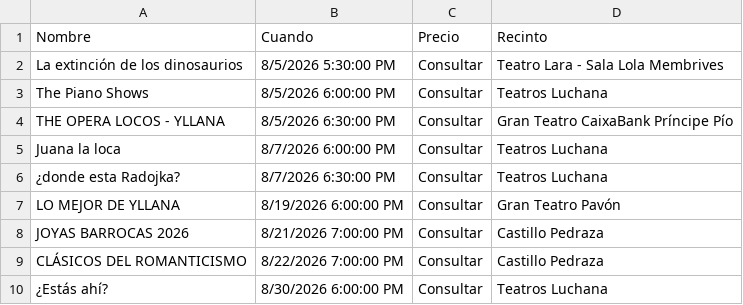
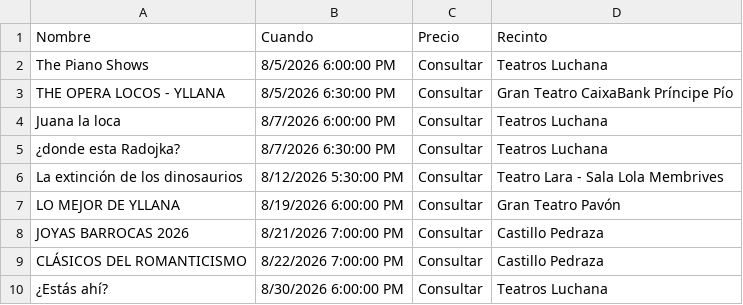
Before and after one commit to valonsot/Proticketing, a CSV file: eventos_abonoteatro_proticketing.csv, drawn as a sheet; only a part is shown; removed rows and columns are numbered as before the commit, all else as after; the diff names each change by its address in the sheet, - before the commit and + after, or states it on an @@ line.

```diff
--- a/eventos_abonoteatro_proticketing.csv
+++ b/eventos_abonoteatro_proticketing.csv
-row 2: La extinción de los dinosaurios | 8/5/2026 5:30:00 PM | Consultar | Teatro Lara - Sala Lola Membrives
+row 6: La extinción de los dinosaurios | 8/12/2026 5:30:00 PM | Consultar | Teatro Lara - Sala Lola Membrives
```
